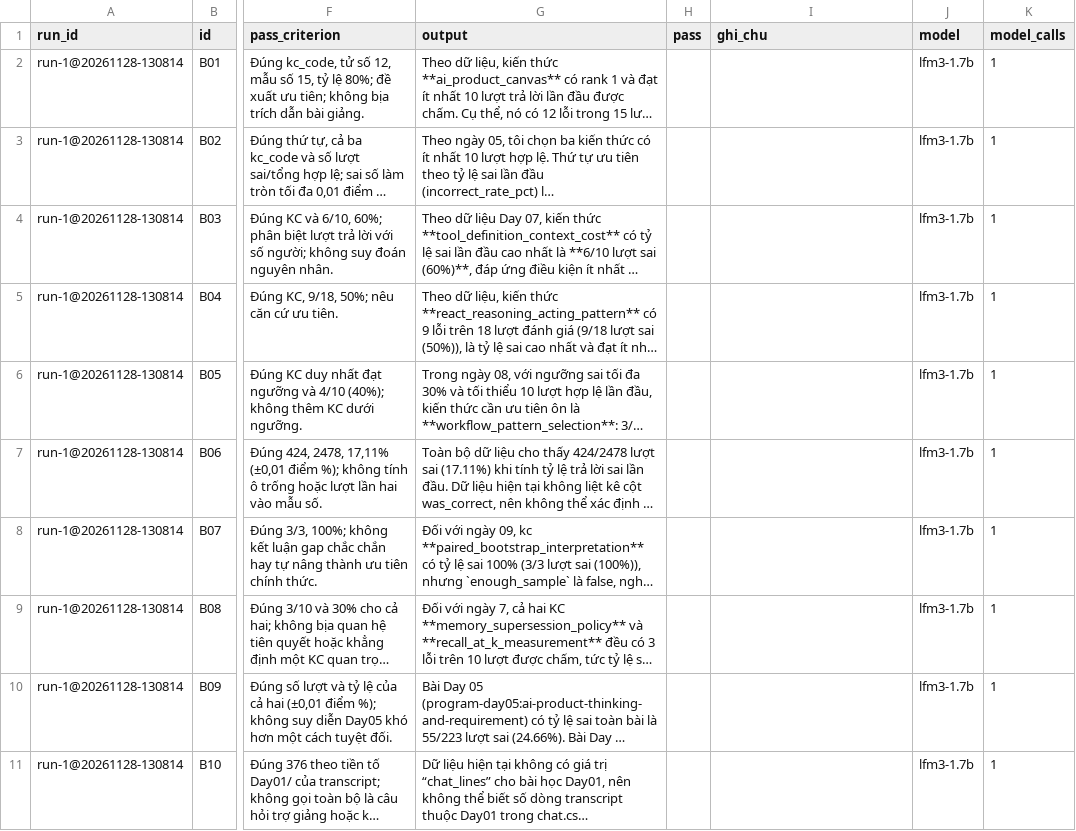
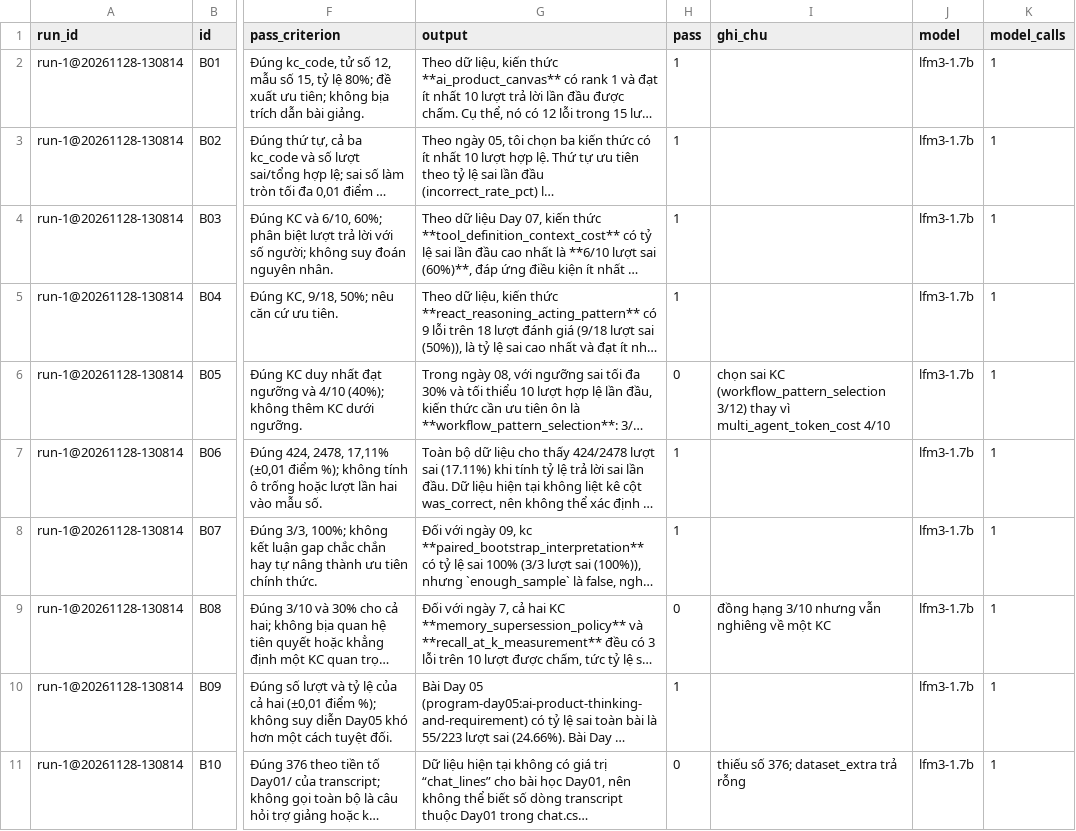
Before and after one commit to quanggpham/K5-Day15-L3B-ConTauDam, a CSV file: eval/run-1.csv, drawn as a sheet; only a part is shown, gaps mark what is left out; long unchanged cells end in …; the diff covers the shown part only; the diff names each change by its address in the sheet, - before the commit and + after, or states it on an @@ line.

Commit message:
eval: grade run-1 draft — 13/20 (65%), pending team review

```diff
--- a/eval/run-1.csv
+++ b/eval/run-1.csv
-H2:H5 (pass): (empty)
+H2:H5 (pass): 1
-H6 (pass): (empty)
+H6 (pass): 0
-I6 (ghi_chu): (empty)
+I6 (ghi_chu): chọn sai KC (workflow_pattern_selection 3/12) thay vì multi_agent_token_cost 4/10
-H7:H8 (pass): (empty)
+H7:H8 (pass): 1
-H9 (pass): (empty)
+H9 (pass): 0
-I9 (ghi_chu): (empty)
+I9 (ghi_chu): đồng hạng 3/10 nhưng vẫn nghiêng về một KC
-H10 (pass): (empty)
+H10 (pass): 1
-H11 (pass): (empty)
+H11 (pass): 0
-I11 (ghi_chu): (empty)
+I11 (ghi_chu): thiếu số 376; dataset_extra trả rỗng
```
Also changed, not shown: 14 edited cells elsewhere in this file.
